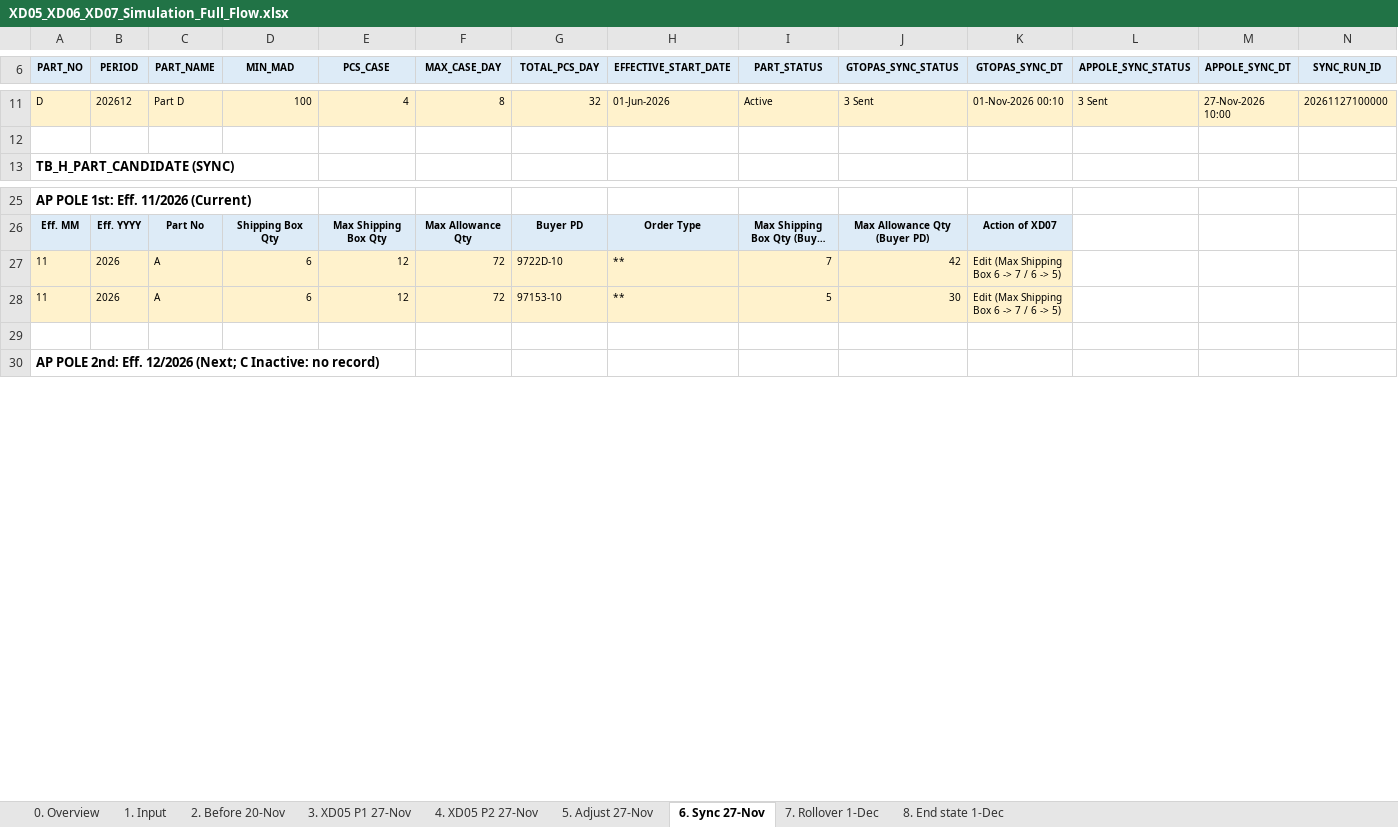
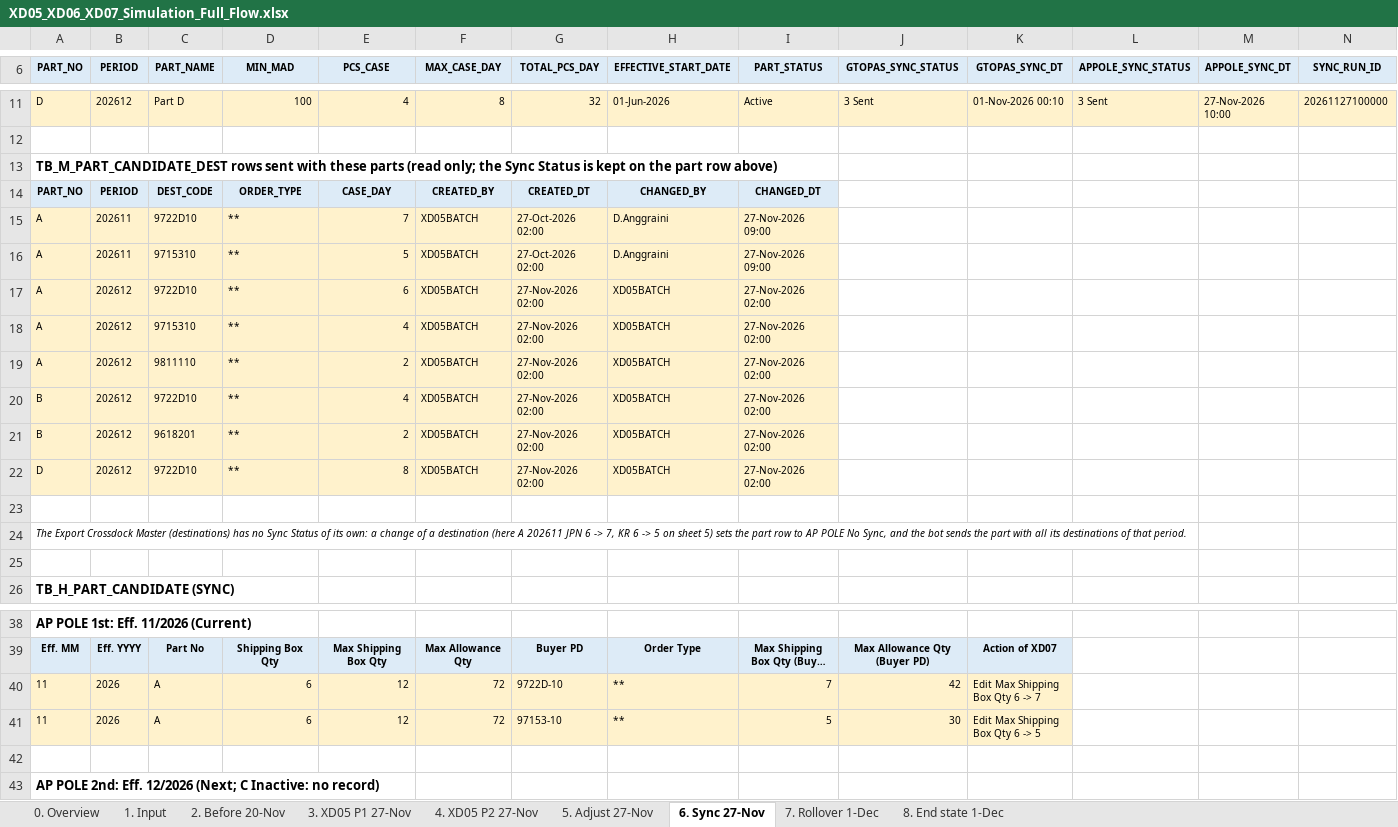
Before and after one commit to ivanrayhannn/crossdockpoc, an Excel workbook: deliverables/function_list_v2/simulation/XD05_XD06_XD07_Simulation_Full_Flow.xlsx, sheet 6. Sync 27-Nov, drawn as a sheet; only a part is shown, gaps mark what is left out; long unchanged cells end in …; values as stored, in another font and other column widths than the file's, no borders; addresses are those after the commit; rows hold the shown columns only; the diff names each change by its address in the sheet, - before the commit and + after, or states it on an @@ line.

```diff
--- a/deliverables/function_list_v2/simulation/XD05_XD06_XD07_Simulation_Full_Flow.xlsx (sheet 6. Sync 27-Nov)
+++ b/deliverables/function_list_v2/simulation/XD05_XD06_XD07_Simulation_Full_Flow.xlsx (sheet 6. Sync 27-Nov)
+row 13: TB_M_PART_CANDIDATE_DEST rows sent with these parts (read only; the Sync Status is kept on the part row above)
+row 14: PART_NO | PERIOD | DEST_CODE | ORDER_TYPE | CASE_DAY | CREATED_BY | CREATED_DT | CHANGED_BY | CHANGED_DT
+row 15: A | 202611 | 9722D10 | ** | 7 | XD05BATCH | 27-Oct-2026 02:00 | D.Anggraini | 27-Nov-2026 09:00
+row 16: A | 202611 | 9715310 | ** | 5 | XD05BATCH | 27-Oct-2026 02:00 | D.Anggraini | 27-Nov-2026 09:00
+row 17: A | 202612 | 9722D10 | ** | 6 | XD05BATCH | 27-Nov-2026 02:00 | XD05BATCH | 27-Nov-2026 02:00
+row 18: A | 202612 | 9715310 | ** | 4 | XD05BATCH | 27-Nov-2026 02:00 | XD05BATCH | 27-Nov-2026 02:00
+row 19: A | 202612 | 9811110 | ** | 2 | XD05BATCH | 27-Nov-2026 02:00 | XD05BATCH | 27-Nov-2026 02:00
+row 20: B | 202612 | 9722D10 | ** | 4 | XD05BATCH | 27-Nov-2026 02:00 | XD05BATCH | 27-Nov-2026 02:00
+row 21: B | 202612 | 9618201 | ** | 2 | XD05BATCH | 27-Nov-2026 02:00 | XD05BATCH | 27-Nov-2026 02:00
+row 22: D | 202612 | 9722D10 | ** | 8 | XD05BATCH | 27-Nov-2026 02:00 | XD05BATCH | 27-Nov-2026 02:00
+row 23: (empty)
+row 24: The Export Crossdock Master (destinations) has no Sync Status of its own: a change of a destination (here A 202611 JPN 6 -> 7, KR 6 -> 5 on sheet 5) sets the part row to AP POLE No Sync, and the bot sends the part with all its destinations of that period.
+row 25: (empty)
-K40 (GTOPAS_SYNC_DT): Edit (Max Shipping Box 6 -> 7 / 6 -> 5)
+K40 (GTOPAS_SYNC_DT): Edit Max Shipping Box Qty 6 -> 7
-K41 (GTOPAS_SYNC_DT): Edit (Max Shipping Box 6 -> 7 / 6 -> 5)
+K41 (GTOPAS_SYNC_DT): Edit Max Shipping Box Qty 6 -> 5
```
Also changed, not shown: 1 other file.
